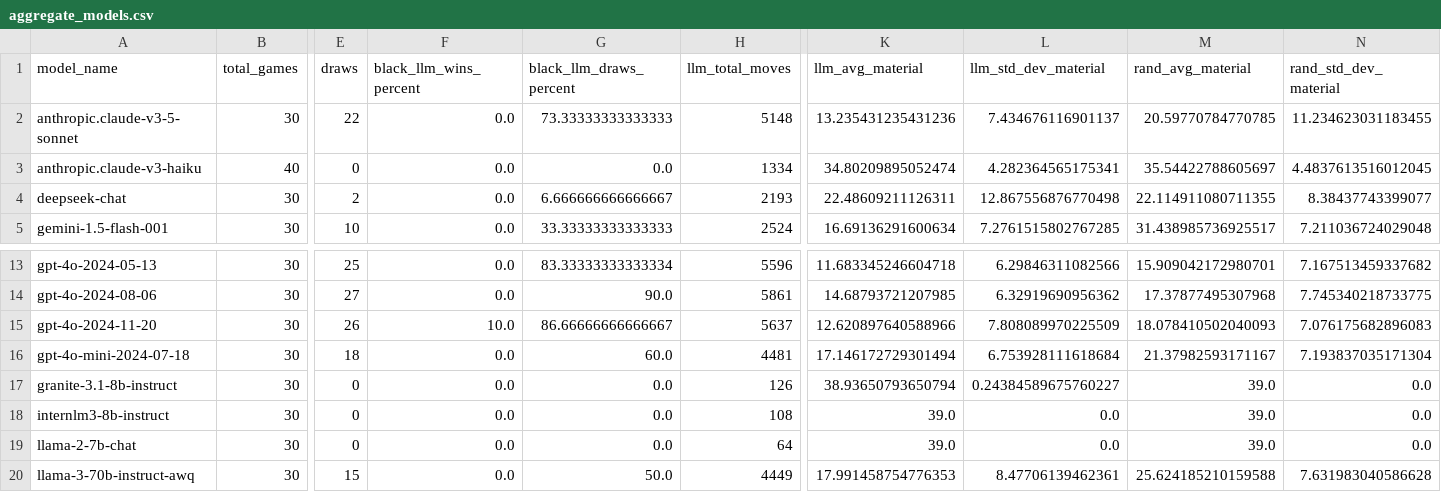
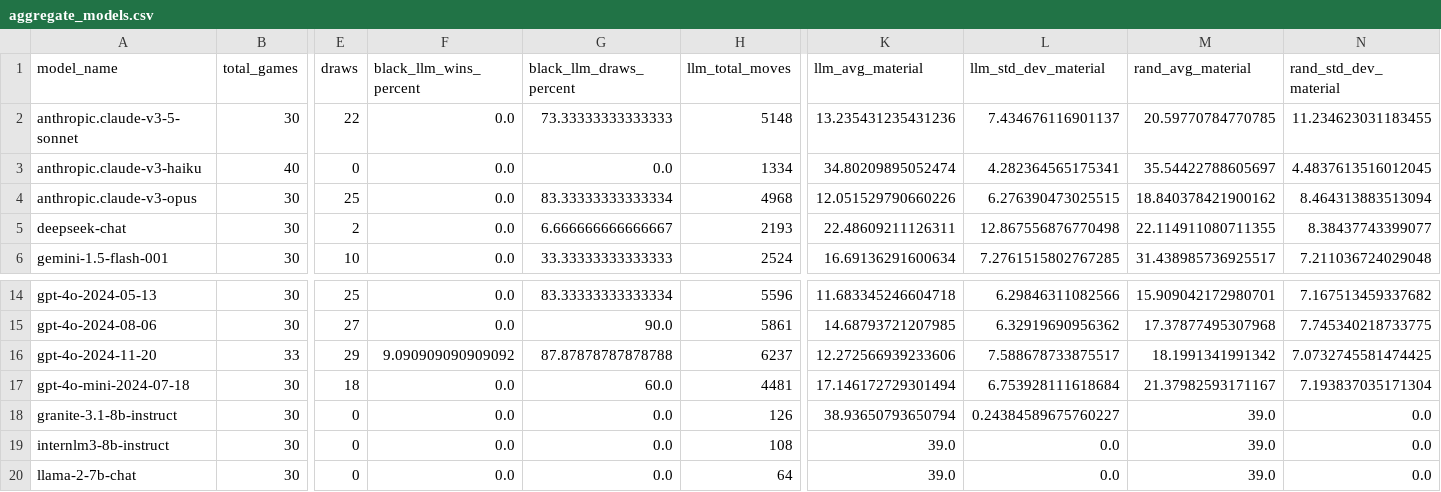
Before and after one commit to maxim-saplin/llm_chess, a CSV file: _logs/no_reflection/aggregate_models.csv, drawn as a sheet; only a part is shown, gaps mark what is left out; the shorter side is filled out with more unchanged rows; addresses are those after the commit; rows hold the shown columns only; the diff covers the shown part only; the diff names each change by its address in the sheet, - before the commit and + after, or states it on an @@ line.

Commit message:
Web - anthropic.claude-v3-opus, gpt-4o-2024-11-20

```diff
--- a/_logs/no_reflection/aggregate_models.csv
+++ b/_logs/no_reflection/aggregate_models.csv
+row 4: anthropic.claude-v3-opus | 30 | 25 | 0.0 | 83.33333333333334 | 4968 | 12.051529790660226 | 6.276390473025515 | 18.840378421900162 | 8.464313883513094
-B16 (total_games): 30
+B16 (total_games): 33
-E16 (draws): 26
+E16 (draws): 29
-F16 (black_llm_wins_percent): 10.0
+F16 (black_llm_wins_percent): 9.090909090909092
-G16 (black_llm_draws_percent): 86.66666666666667
+G16 (black_llm_draws_percent): 87.87878787878788
-H16 (llm_total_moves): 5637
+H16 (llm_total_moves): 6237
-K16 (llm_avg_material): 12.620897640588966
+K16 (llm_avg_material): 12.272566939233606
-L16 (llm_std_dev_material): 7.808089970225509
+L16 (llm_std_dev_material): 7.588678733875517
-M16 (rand_avg_material): 18.078410502040093
+M16 (rand_avg_material): 18.1991341991342
-N16 (rand_std_dev_material): 7.076175682896083
+N16 (rand_std_dev_material): 7.0732745581474425
```
Also changed, not shown: 6 edited cells elsewhere in this file, docs/_data/refined.csv, 10 other files.
